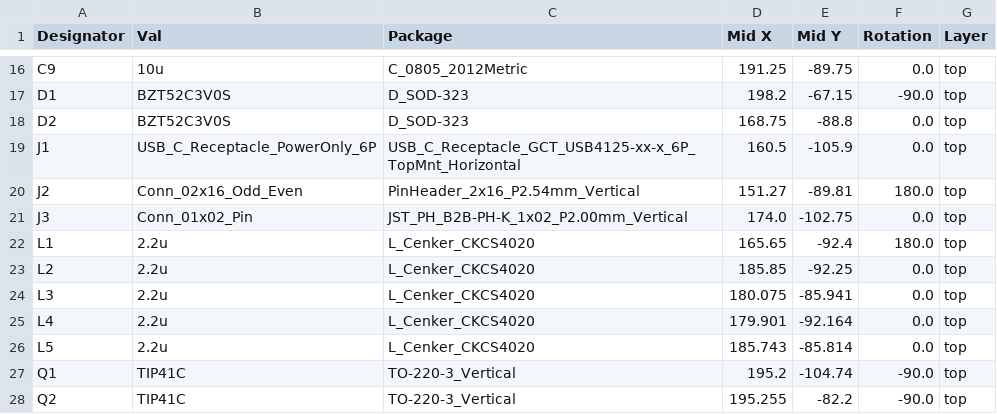
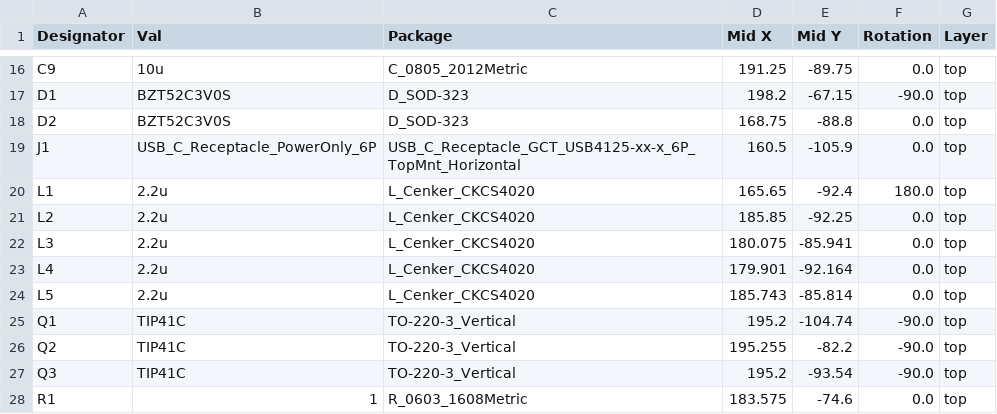
Before and after one commit to KrishnaUCT/micromouse, a CSV file: jlcpcb/production_files/CPL-MicroMousePower.csv, drawn as a sheet; only a part is shown, gaps mark what is left out; the shorter side is filled out with more unchanged rows; the diff names each change by its address in the sheet, - before the commit and + after, or states it on an @@ line.

```diff
--- a/jlcpcb/production_files/CPL-MicroMousePower.csv
+++ b/jlcpcb/production_files/CPL-MicroMousePower.csv
-row 20: J2 | Conn_02x16_Odd_Even | PinHeader_2x16_P2.54mm_Vertical | 151.27 | -89.81 | 180.0 | top
-row 21: J3 | Conn_01x02_Pin | JST_PH_B2B-PH-K_1x02_P2.00mm_Vertical | 174.0 | -102.75 | 0.0 | top
```
Also changed, not shown: 39 other files.
